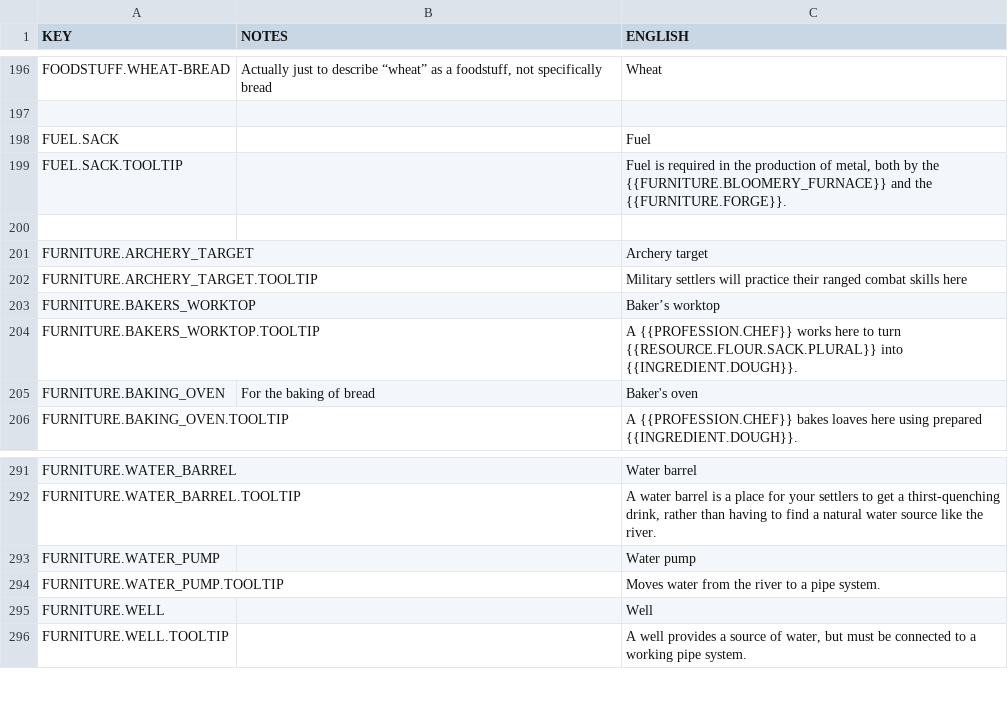
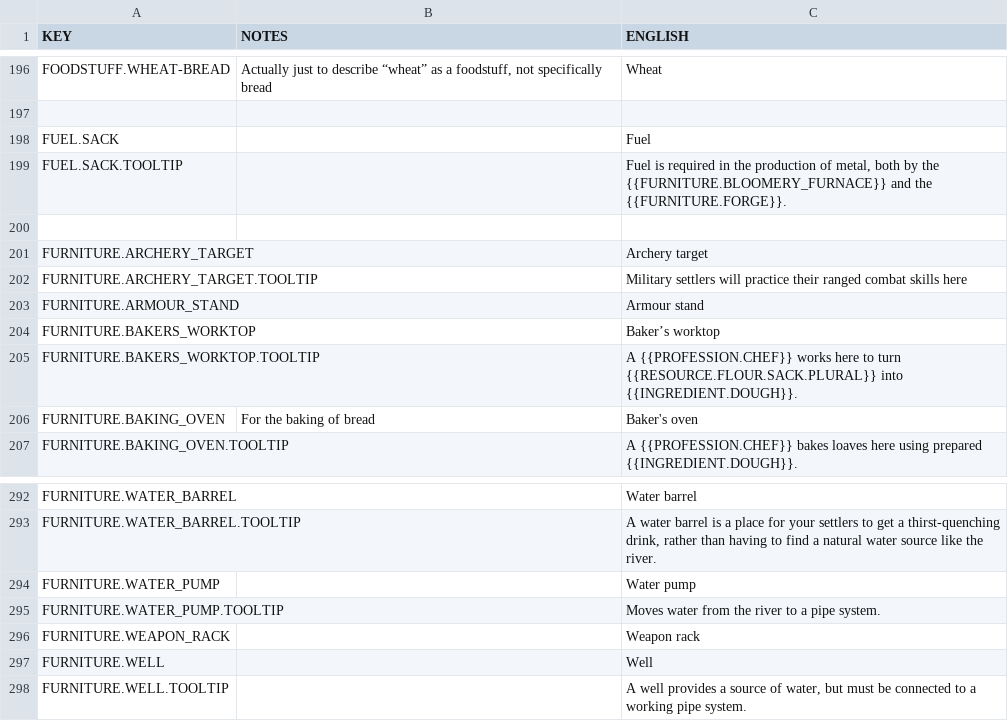
Before and after one commit to rossturner/mountaincore, a CSV file: core/mods/base/translations/translations.csv, drawn as a sheet; only a part is shown, gaps mark what is left out; the diff names each change by its address in the sheet, - before the commit and + after, or states it on an @@ line.

```diff
--- a/core/mods/base/translations/translations.csv
+++ b/core/mods/base/translations/translations.csv
+row 203: FURNITURE.ARMOUR_STAND |  | Armour stand
+row 296: FURNITURE.WEAPON_RACK |  | Weapon rack
```
Also changed, not shown: core/assets/translations/collated.csv, 22 other files.
